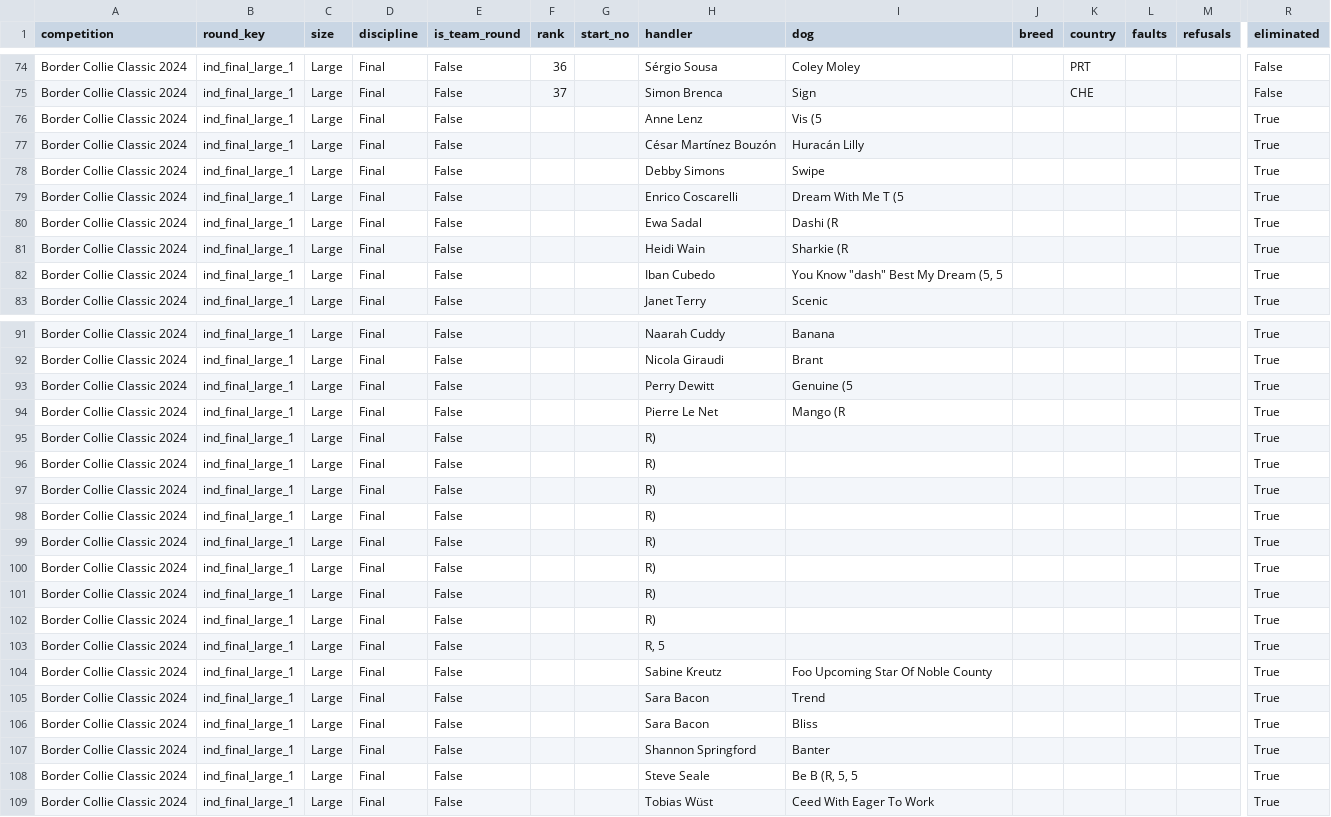
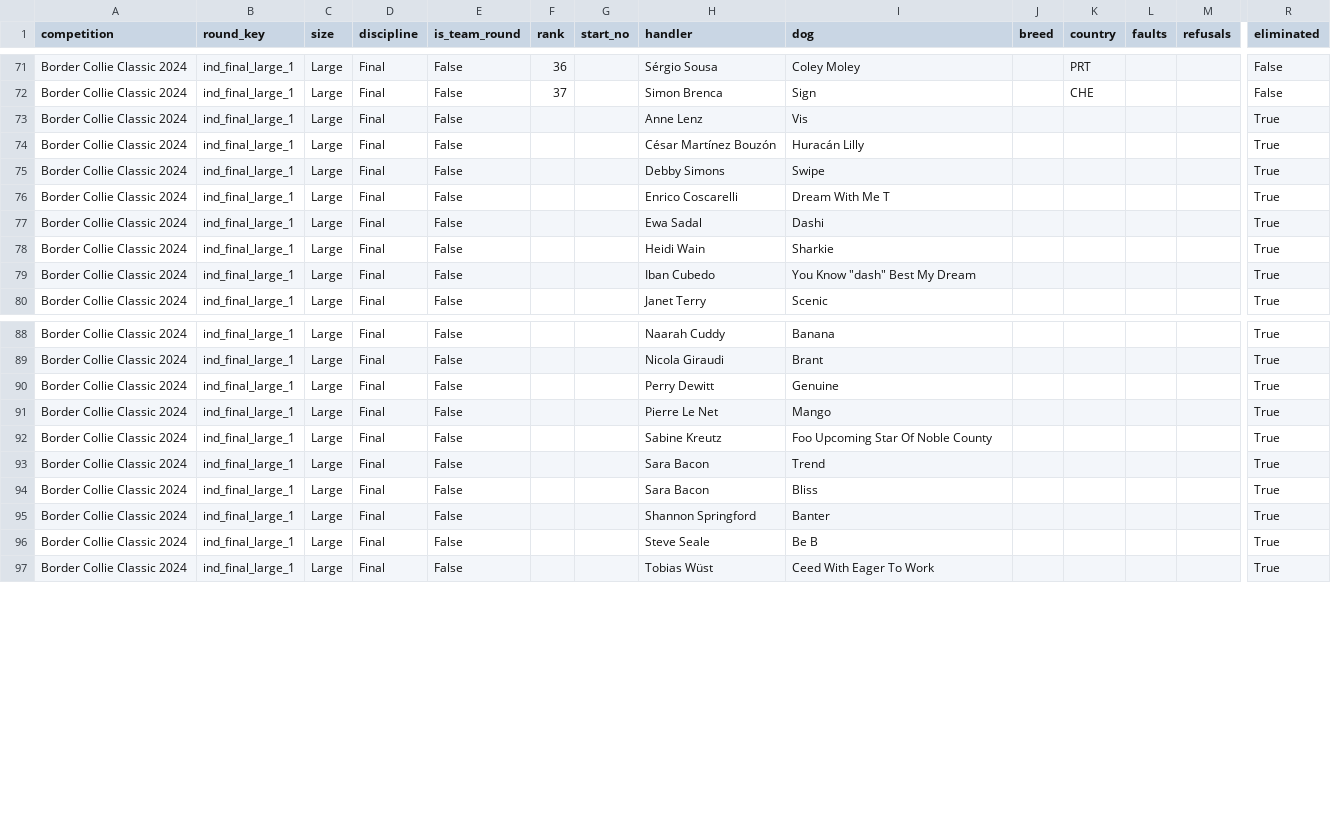
Before and after one commit to strakamichal/adw-rating, a CSV file: data/border_collie_classic_2024/border_collie_classic_2024_results.csv, drawn as a sheet; only a part is shown, gaps mark what is left out; removed rows and columns are numbered as before the commit, all else as after; rows hold the shown columns only; the diff covers the shown part only; the diff names each change by its address in the sheet, - before the commit and + after, or states it on an @@ line.

```diff
--- a/data/border_collie_classic_2024/border_collie_classic_2024_results.csv
+++ b/data/border_collie_classic_2024/border_collie_classic_2024_results.csv
-I73 (dog): Vis (5
+I73 (dog): Vis
-I76 (dog): Dream With Me T (5
+I76 (dog): Dream With Me T
-I77 (dog): Dashi (R
+I77 (dog): Dashi
-I78 (dog): Sharkie (R
+I78 (dog): Sharkie
-I79 (dog): You Know "dash" Best My Dream (5, 5
+I79 (dog): You Know "dash" Best My Dream
-I90 (dog): Genuine (5
+I90 (dog): Genuine
-I91 (dog): Mango (R
+I91 (dog): Mango
-row 95: Border Collie Classic 2024 | ind_final_large_1 | Large | Final | False |  |  | R) |  |  |  |  |  | True
-row 96: Border Collie Classic 2024 | ind_final_large_1 | Large | Final | False |  |  | R) |  |  |  |  |  | True
-row 97: Border Collie Classic 2024 | ind_final_large_1 | Large | Final | False |  |  | R) |  |  |  |  |  | True
-row 98: Border Collie Classic 2024 | ind_final_large_1 | Large | Final | False |  |  | R) |  |  |  |  |  | True
-row 99: Border Collie Classic 2024 | ind_final_large_1 | Large | Final | False |  |  | R) |  |  |  |  |  | True
-row 100: Border Collie Classic 2024 | ind_final_large_1 | Large | Final | False |  |  | R) |  |  |  |  |  | True
-row 101: Border Collie Classic 2024 | ind_final_large_1 | Large | Final | False |  |  | R) |  |  |  |  |  | True
-row 102: Border Collie Classic 2024 | ind_final_large_1 | Large | Final | False |  |  | R) |  |  |  |  |  | True
-row 103: Border Collie Classic 2024 | ind_final_large_1 | Large | Final | False |  |  | R, 5 |  |  |  |  |  | True
-I96 (dog): Be B (R, 5, 5
+I96 (dog): Be B
```
Also changed, not shown: 3 removed rows and 2 edited cells elsewhere in this file, data/hungarian_open_2025/hungarian_open_2025_results.csv, data/midsummer_dog_sports_festival_2024/midsummer_dog_sports_festival_2024_results.csv, 18 other files.
